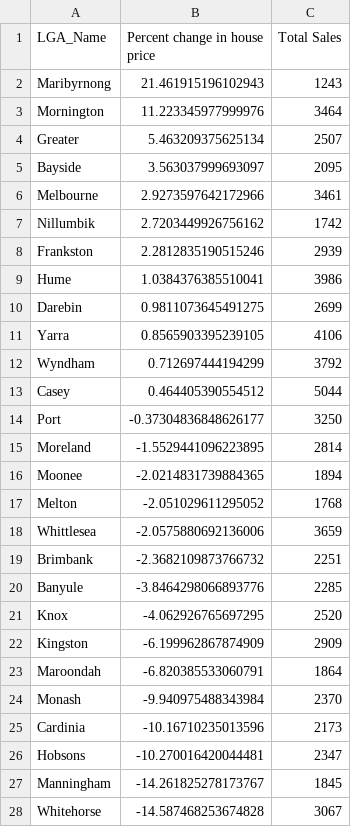
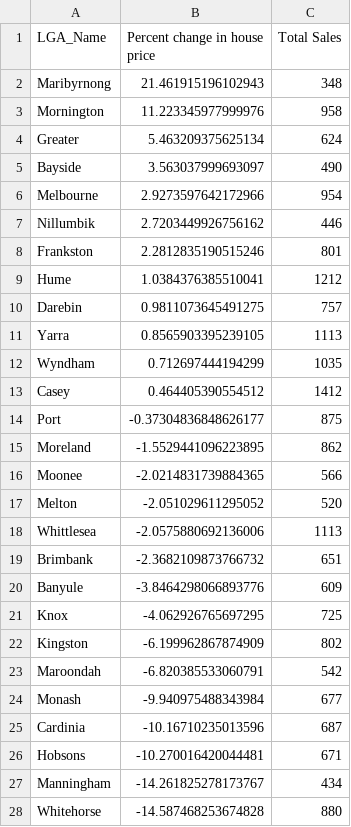
Before and after one commit to jeremychiaa/covid-victorian-real-estate, a CSV file: output/postCOVID_percent_change_perLGA.csv, drawn as a sheet; only a part is shown; the diff covers the shown part only.

Commit message:
fixing an error with the count of sales post covid

```diff
--- a/output/postCOVID_percent_change_perLGA.csv
+++ b/output/postCOVID_percent_change_perLGA.csv
@@ -1,28 +1,28 @@
 LGA_Name,Percent change in house price,Total Sales
-Maribyrnong,21.461915196102943,1243
-Mornington,11.223345977999976,3464
-Greater,5.463209375625134,2507
-Bayside,3.563037999693097,2095
-Melbourne,2.9273597642172966,3461
-Nillumbik,2.7203449926756162,1742
-Frankston,2.2812835190515246,2939
-Hume,1.0384376385510041,3986
-Darebin,0.9811073645491275,2699
-Yarra,0.8565903395239105,4106
-Wyndham,0.712697444194299,3792
-Casey,0.464405390554512,5044
-Port,-0.37304836848626177,3250
-Moreland,-1.5529441096223895,2814
-Moonee,-2.0214831739884365,1894
-Melton,-2.051029611295052,1768
-Whittlesea,-2.0575880692136006,3659
-Brimbank,-2.3682109873766732,2251
-Banyule,-3.8464298066893776,2285
-Knox,-4.062926765697295,2520
-Kingston,-6.199962867874909,2909
-Maroondah,-6.820385533060791,1864
-Monash,-9.940975488343984,2370
-Cardinia,-10.16710235013596,2173
-Hobsons,-10.270016420044481,2347
-Manningham,-14.261825278173767,1845
-Whitehorse,-14.587468253674828,3067
+Maribyrnong,21.461915196102943,348
+Mornington,11.223345977999976,958
+Greater,5.463209375625134,624
+Bayside,3.563037999693097,490
+Melbourne,2.9273597642172966,954
+Nillumbik,2.7203449926756162,446
+Frankston,2.2812835190515246,801
+Hume,1.0384376385510041,1212
+Darebin,0.9811073645491275,757
+Yarra,0.8565903395239105,1113
+Wyndham,0.712697444194299,1035
+Casey,0.464405390554512,1412
+Port,-0.37304836848626177,875
+Moreland,-1.5529441096223895,862
+Moonee,-2.0214831739884365,566
+Melton,-2.051029611295052,520
+Whittlesea,-2.0575880692136006,1113
+Brimbank,-2.3682109873766732,651
+Banyule,-3.8464298066893776,609
+Knox,-4.062926765697295,725
+Kingston,-6.199962867874909,802
+Maroondah,-6.820385533060791,542
+Monash,-9.940975488343984,677
+Cardinia,-10.16710235013596,687
+Hobsons,-10.270016420044481,671
+Manningham,-14.261825278173767,434
+Whitehorse,-14.587468253674828,880
```
Also changed, not shown: 3 edited cells elsewhere in this file, 1 other file.
